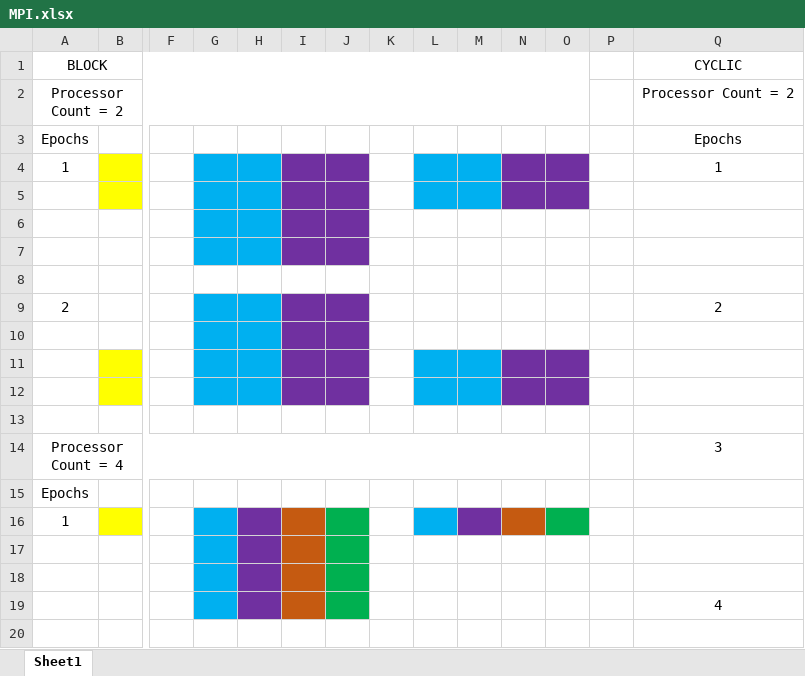
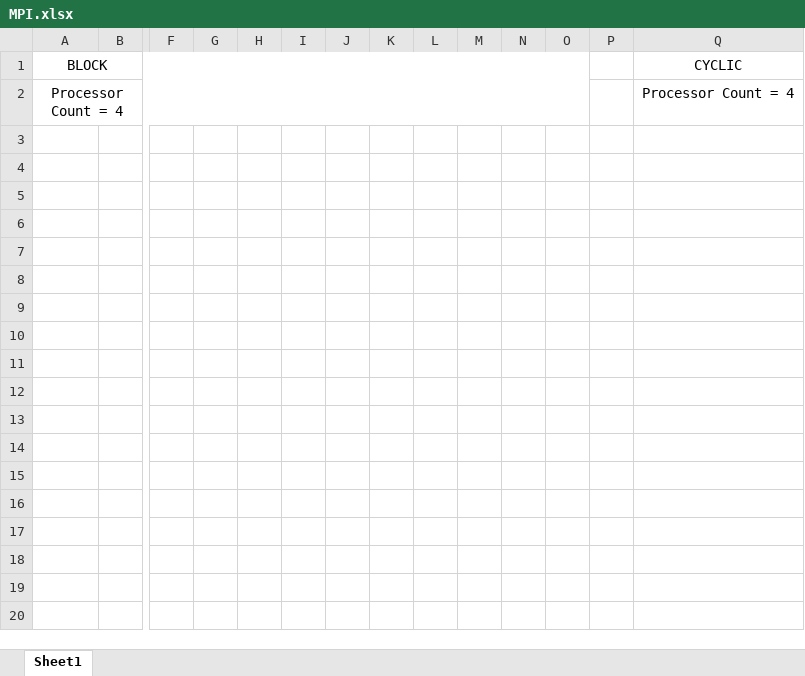
Before and after one commit to cbalkig/Parallel-Processing-Assignment-2, an Excel workbook: MPI.xlsx, sheet Sheet1, drawn as a sheet; only a part is shown, gaps mark what is left out; values as stored, in another font and other column widths than the file's, no borders; removed rows and columns are numbered as before the commit, all else as after; rows hold the shown columns only; the diff covers the shown part only; the diff names each change by its address in the sheet, - before the commit and + after, or states it on an @@ line.

```diff
--- a/MPI.xlsx (sheet Sheet1)
+++ b/MPI.xlsx (sheet Sheet1)
-row 2: Processor Count = 2 |  |  |  |  |  |  |  |  |  |  |  |  | Processor Count = 2
-row 3: Epochs |  |  |  |  |  |  |  |  |  |  |  |  | Epochs
-row 4: 1 |  |  |  |  |  |  |  |  |  |  |  |  | 1
-row 5: (empty)
-row 6: (empty)
-row 7: (empty)
-row 8: (empty)
-row 9: 2 |  |  |  |  |  |  |  |  |  |  |  |  | 2
-row 10: (empty)
-row 11: (empty)
-row 12: (empty)
-row 13: (empty)
-Q2 (CYCLIC): 3
+Q2 (CYCLIC): Processor Count = 4
-row 15: Epochs
-row 16: 1
-row 17: (empty)
-row 18: (empty)
-row 19:  |  |  |  |  |  |  |  |  |  |  |  |  | 4
-row 20: (empty)
```
Also changed, not shown: 51 removed rows elsewhere in this sheet, 2 other files.
